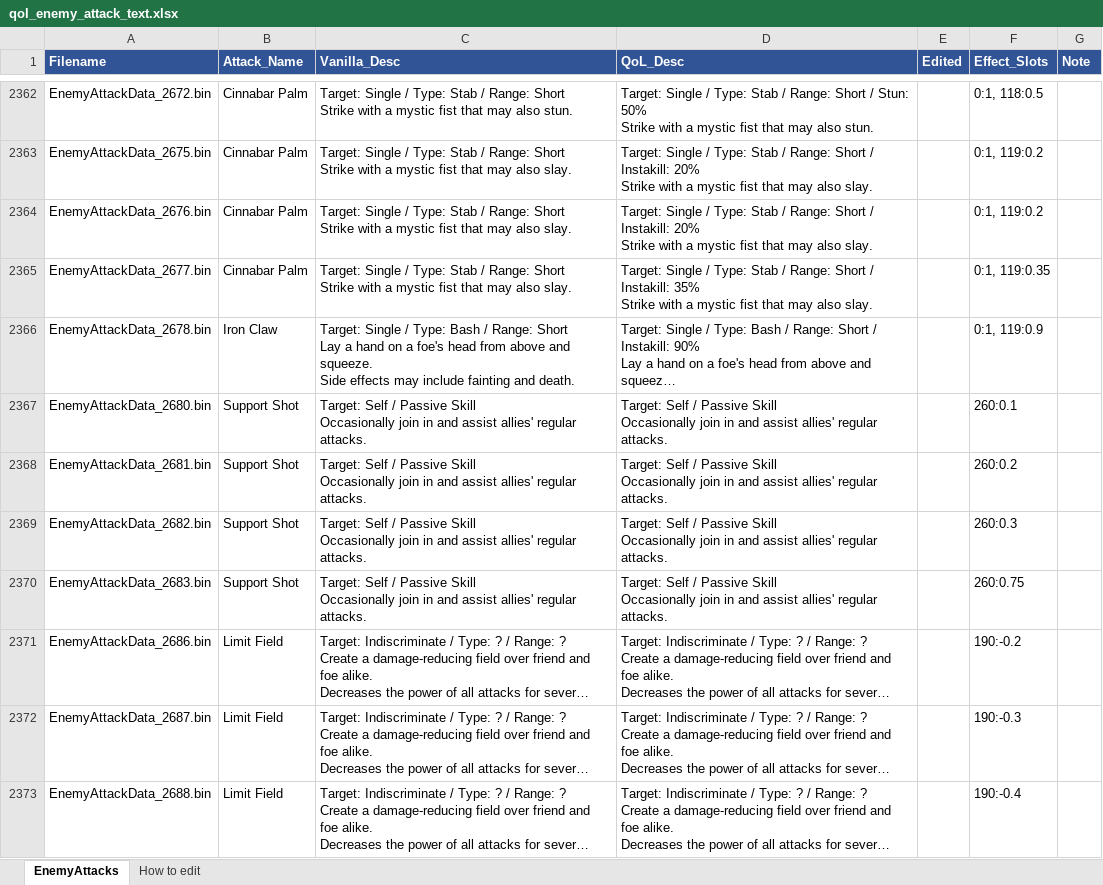
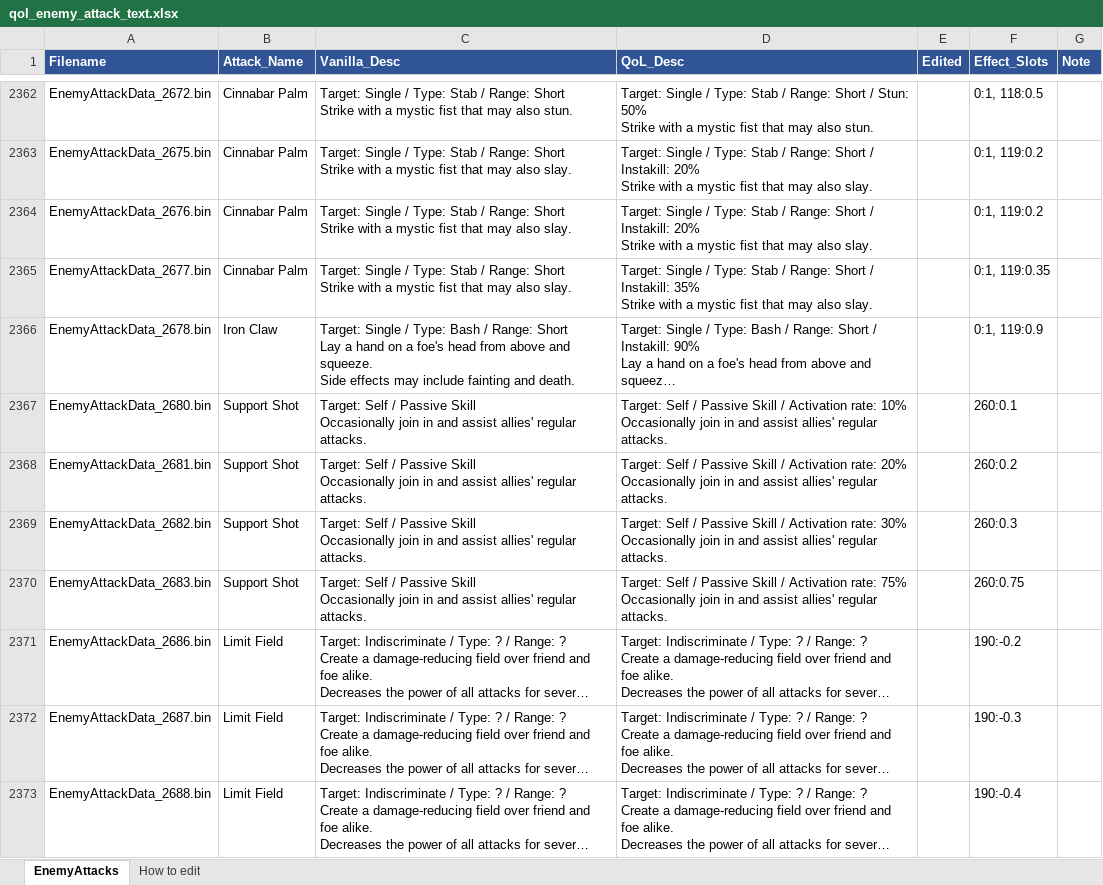
Before and after one commit to Asaad-E/DungeonTravelers_2_2_qol_balance_mod, an Excel workbook: data_tables/qol_enemy_attack_text.xlsx, sheet EnemyAttacks, drawn as a sheet; only a part is shown, gaps mark what is left out; long unchanged cells end in …; values as stored, in another font and other column widths than the file's, no borders; ↵ is a line break in a cell; the diff covers the shown part only; the diff names each change by its address in the sheet, - before the commit and + after, or states it on an @@ line.

Commit message:
qol: the abilities of summoned monsters say their figure
the abilities of summoned monsters say their figure (the passives their
chance, songs, dances and stances their size), with the labels of the
same skill of a party member; 107 enemy attacks gain it, the power of an
attack keeps its place on the line

```diff
--- a/data_tables/qol_enemy_attack_text.xlsx (sheet EnemyAttacks)
+++ b/data_tables/qol_enemy_attack_text.xlsx (sheet EnemyAttacks)
-D2367 (QoL_Desc): …Passive Skill ↵ Occasionally join…
+D2367 (QoL_Desc): …Passive Skill / Activation rate: 10% ↵ Occasionally join…
-D2368 (QoL_Desc): …Passive Skill ↵ Occasionally join…
+D2368 (QoL_Desc): …Passive Skill / Activation rate: 20% ↵ Occasionally join…
-D2369 (QoL_Desc): …Passive Skill ↵ Occasionally join…
+D2369 (QoL_Desc): …Passive Skill / Activation rate: 30% ↵ Occasionally join…
-D2370 (QoL_Desc): …Passive Skill ↵ Occasionally join…
+D2370 (QoL_Desc): …Passive Skill / Activation rate: 75% ↵ Occasionally join…
```
Also changed, not shown: 103 edited cells elsewhere in this sheet, data_tables/qol_rules.xlsx, 2 other files.
